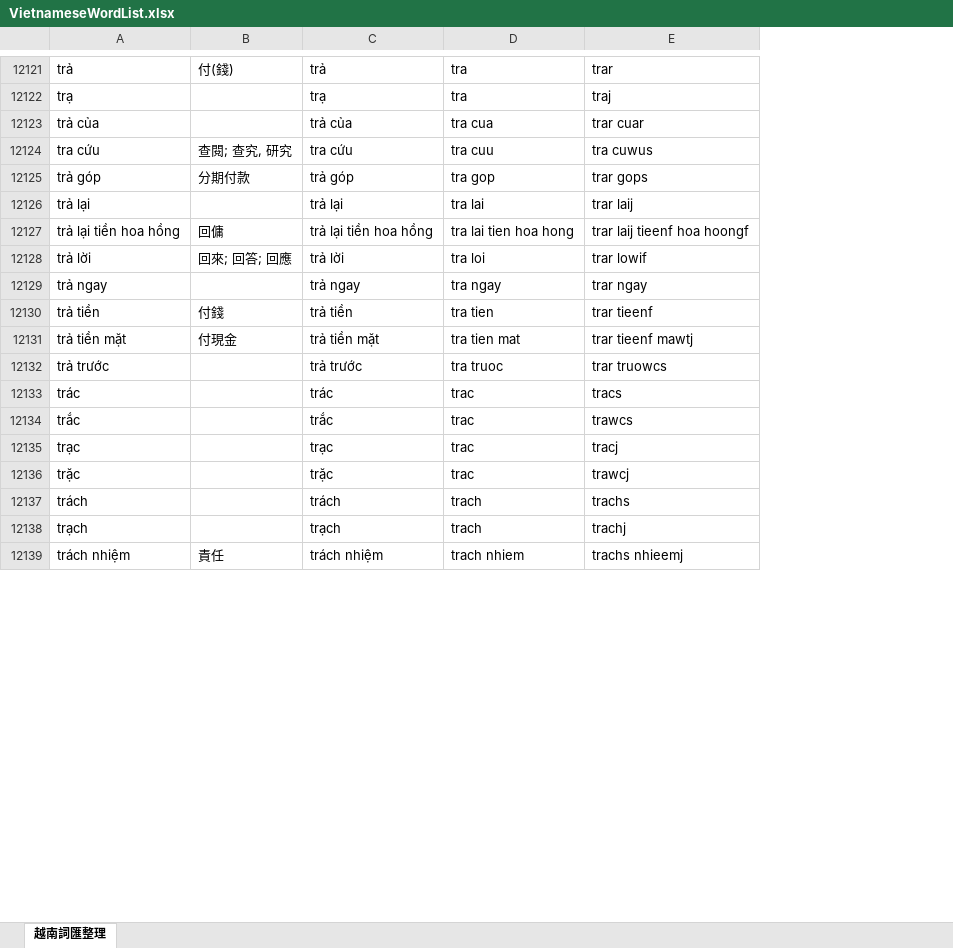
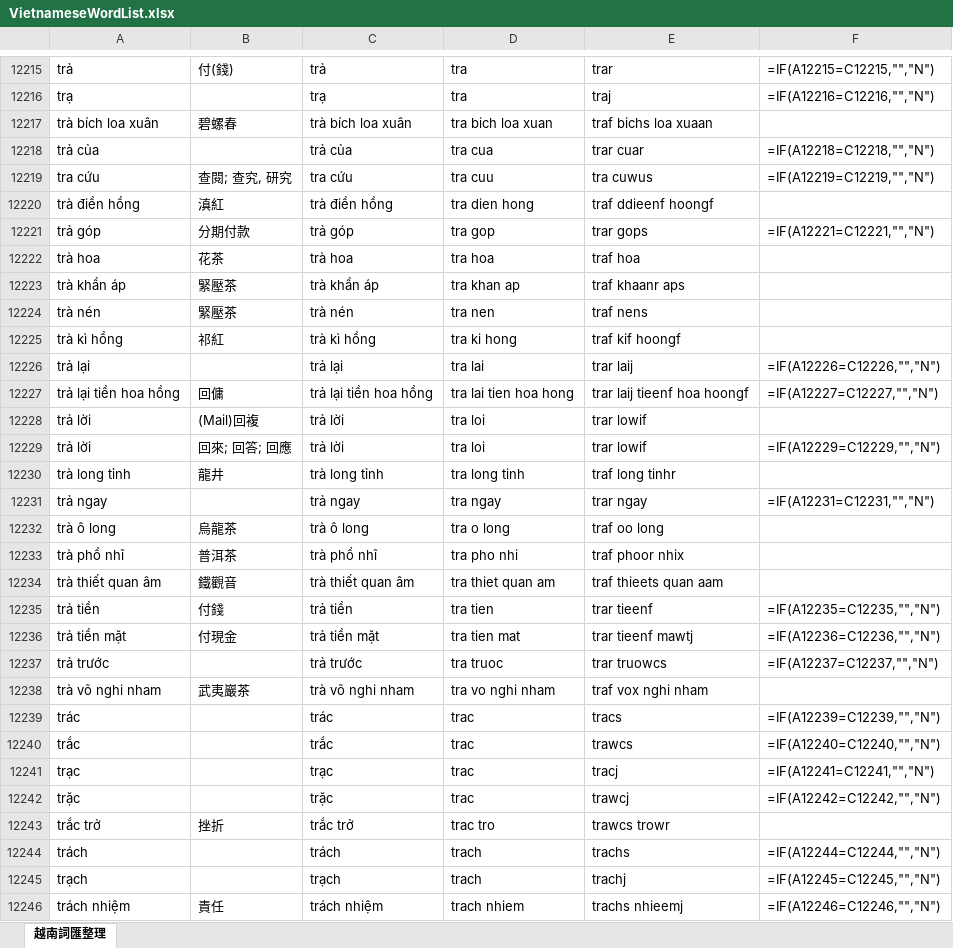
Before and after one commit to JaplinChen/rime-vietnamese-pinyin, an Excel workbook: make_dict/VietnameseWordList.xlsx, sheet 越南詞匯整理, drawn as a sheet; only a part is shown, gaps mark what is left out; values as stored, in another font and other column widths than the file's, no borders; formulas without a stored value are shown as written; the diff covers the shown part only; the diff names each change by its address in the sheet, - before the commit and + after, or states it on an @@ line.

```diff
--- a/make_dict/VietnameseWordList.xlsx (sheet 越南詞匯整理)
+++ b/make_dict/VietnameseWordList.xlsx (sheet 越南詞匯整理)
+column F, rows 12215-12216: =IF(A12215=C12215,"","N") | =IF(A12216=C12216,"","N"); rows 12218-12219: =IF(A12218=C12218,"","N") | =IF(A12219=C12219,"","N"); row 12221: =IF(A12221=C12221,"","N"); rows 12226-12227: =IF(A12226=C12226,"","N") | =IF(A12227=C12227,"","N"); row 12229: =IF(A12229=C12229,"","N"); row 12231: =IF(A12231=C12231,"","N"); rows 12235-12237: =IF(A12235=C12235,"","N") | =IF(A12236=C12236,"","N") | =IF(A12237=C12237,"","N"); rows 12239-12242: =IF(A12239=C12239,"","N") | =IF(A12240=C12240,"","N") | =IF(A12241=C12241,"","N") | =IF(A12242=C12242,"","N"); rows 12244-12246: =IF(A12244=C12244,"","N") | =IF(A12245=C12245,"","N") | =IF(A12246=C12246,"","N")
+row 12217: trà bích loa xuân | 碧螺春 | trà bích loa xuân | tra bich loa xuan | traf bichs loa xuaan
+row 12220: trà điền hồng | 滇紅 | trà điền hồng | tra dien hong | traf ddieenf hoongf
+row 12222: trà hoa | 花茶 | trà hoa | tra hoa | traf hoa
+row 12223: trà khẩn áp | 緊壓茶 | trà khẩn áp | tra khan ap | traf khaanr aps
+row 12224: trà nén | 緊壓茶 | trà nén | tra nen | traf nens
+row 12225: trà kì hồng | 祁紅 | trà kì hồng | tra ki hong | traf kif hoongf
+row 12228: trả lời | (Mail)回複 | trả lời | tra loi | trar lowif
+row 12230: trà long tỉnh | 龍井 | trà long tỉnh | tra long tinh | traf long tinhr
+row 12232: trà ô long | 烏龍茶 | trà ô long | tra o long | traf oo long
+row 12233: trà phổ nhĩ | 普洱茶 | trà phổ nhĩ | tra pho nhi | traf phoor nhix
+row 12234: trà thiết quan âm | 鐵觀音 | trà thiết quan âm | tra thiet quan am | traf thieets quan aam
+row 12238: trà võ nghi nham | 武夷巖茶 | trà võ nghi nham | tra vo nghi nham | traf vox nghi nham
+row 12243: trắc trở | 挫折 | trắc trở | trac tro | trawcs trowr
```
Also changed, not shown: 231 added rows, 110 removed rows, 4 moved rows and 85 edited cells elsewhere in this sheet, 4 other files.
